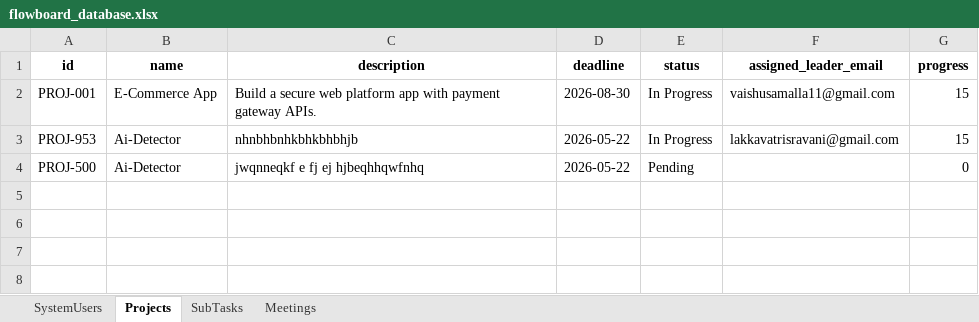
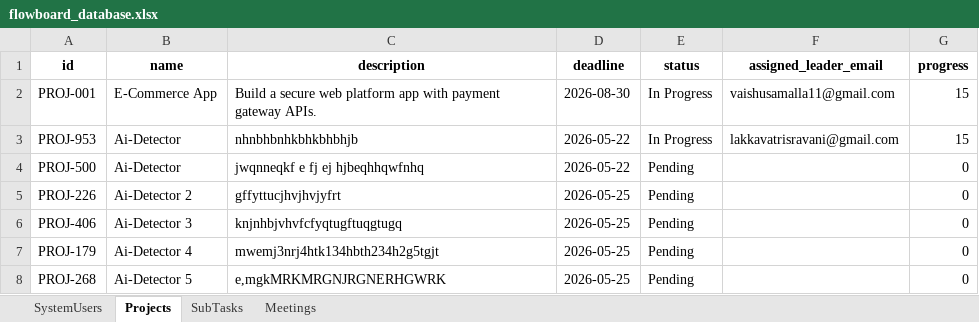
Before and after one commit to Saidhanush1678/Flow-_Board_Upadated, an Excel workbook: flowboard_database.xlsx, sheet Projects, drawn as a sheet; values as stored, in another font and other column widths than the file's, no borders; the diff names each change by its address in the sheet, - before the commit and + after, or states it on an @@ line.

```diff
--- a/flowboard_database.xlsx (sheet Projects)
+++ b/flowboard_database.xlsx (sheet Projects)
+row 5: PROJ-226 | Ai-Detector 2 | gffyttucjhvjhvjyfrt | 2026-05-25 | Pending |  | 0
+row 6: PROJ-406 | Ai-Detector 3 | knjnhbjvhvfcfyqtugftuqgtugq | 2026-05-25 | Pending |  | 0
+row 7: PROJ-179 | Ai-Detector 4 | mwemj3nrj4htk134hbth234h2g5tgjt | 2026-05-25 | Pending |  | 0
+row 8: PROJ-268 | Ai-Detector 5 | e,mgkMRKMRGNJRGNERHGWRK | 2026-05-25 | Pending |  | 0
```
Also changed, not shown: 7 other files.
